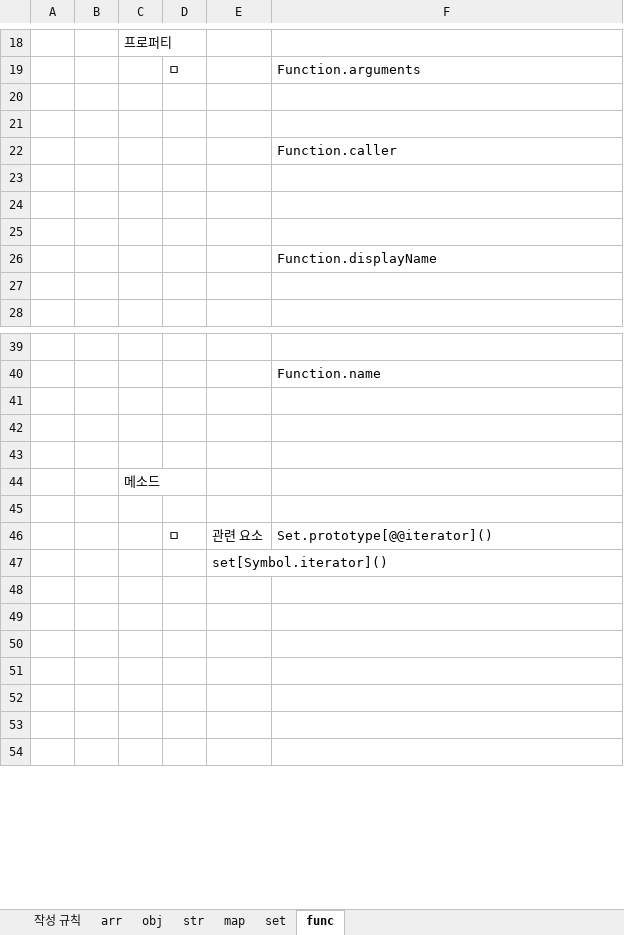
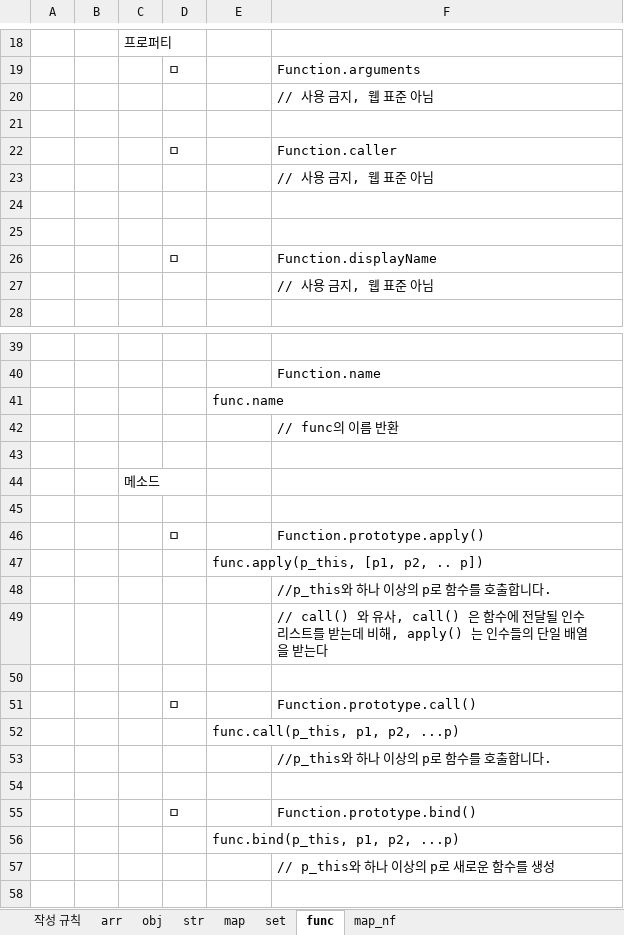
Before and after one commit to cspidar/data-algorithm_JS, an Excel workbook: JS_NOTE.xlsm, sheet func, drawn as a sheet; only a part is shown, gaps mark what is left out; the shorter side is filled out with more unchanged rows; values as stored, in another font and other column widths than the file's, no borders; removed rows and columns are numbered as before the commit, all else as after; the diff covers the shown part only; the diff names each change by its address in the sheet, - before the commit and + after, or states it on an @@ line.

```diff
--- a/JS_NOTE.xlsm (sheet func)
+++ b/JS_NOTE.xlsm (sheet func)
+sheet tab: map_nf
+row 20:  |  |  |  |  | // 사용 금지, 웹 표준 아님
+row 21: (empty)
+row 22:  |  |  | ㅁ |  | Function.caller
+row 23:  |  |  |  |  | // 사용 금지, 웹 표준 아님
-row 22:  |  |  |  |  | Function.caller
-row 26: (empty)
+row 26:  |  |  | ㅁ |  | Function.displayName
-row 24: (empty)
-row 25: (empty)
-F27: Function.displayName
+F27: // 사용 금지, 웹 표준 아님
-row 27: (empty)
-E41: (empty)
+E41: func.name
-F42: (empty)
+F42: // func의 이름 반환
+row 46:  |  |  | ㅁ |  | Function.prototype.apply()
+row 47:  |  |  |  | func.apply(p_this, [p1, p2, .. p])
+row 48:  |  |  |  |  | //p_this와 하나 이상의 p로 함수를 호출합니다.
+row 49:  |  |  |  |  | // call() 와 유사, call() 은 함수에 전달될 인수 리스트를 받는데 비해, apply() 는 인수들의 단일 배열을 받는다
-row 50:  |  |  | ㅁ | 관련 요소 | Set.prototype[@@iterator]()
+row 50: (empty)
+row 51:  |  |  | ㅁ |  | Function.prototype.call()
-E52: set[Symbol.iterator]()
+E52: func.call(p_this, p1, p2, ...p)
+row 53:  |  |  |  |  | //p_this와 하나 이상의 p로 함수를 호출합니다.
+row 54: (empty)
+row 55:  |  |  | ㅁ |  | Function.prototype.bind()
+row 56:  |  |  |  | func.bind(p_this, p1, p2, ...p)
+row 57:  |  |  |  |  | // p_this와 하나 이상의 p로 새로운 함수를 생성
```
Also changed, not shown: 2 added rows, 1 removed row and 4 edited cells elsewhere in this sheet, sheet str, sheet map, sheet 작성 규칙.
